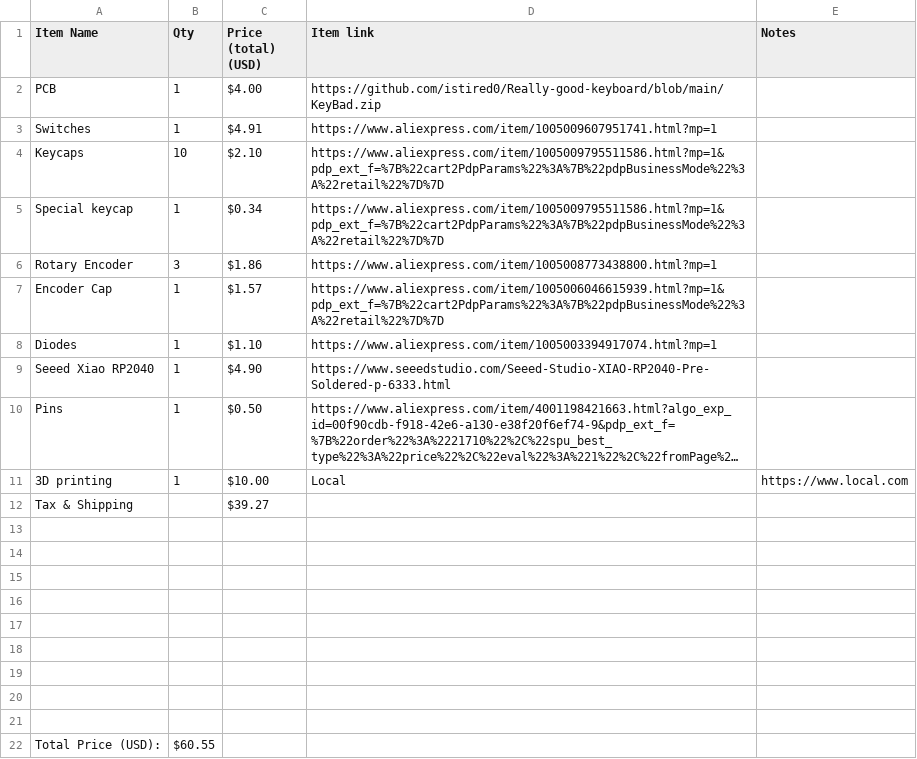
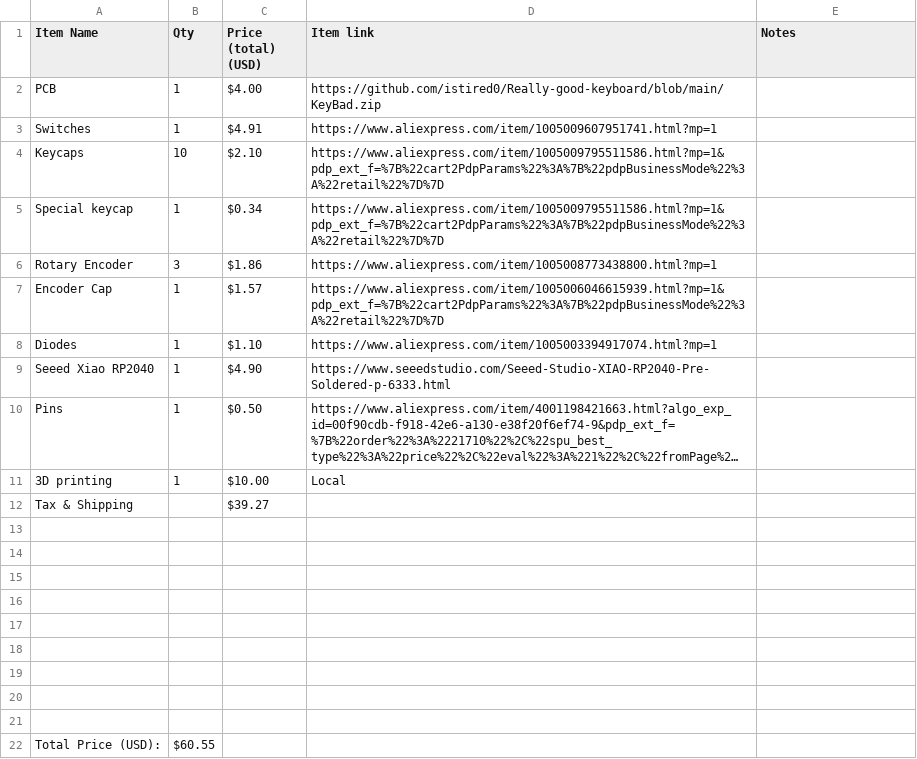
Before and after one commit to istired0/Keypad-Half-Life, a CSV file: BOM_Keypad - Sheet1.csv, drawn as a sheet; long unchanged cells end in …; the diff names each change by its address in the sheet, - before the commit and + after, or states it on an @@ line.

Commit message:
Update BOM_Keypad - Sheet1.csv

```diff
--- a/BOM_Keypad - Sheet1.csv
+++ b/BOM_Keypad - Sheet1.csv
-E11 (Notes): https://www.local.com
+E11 (Notes): (empty)
```
